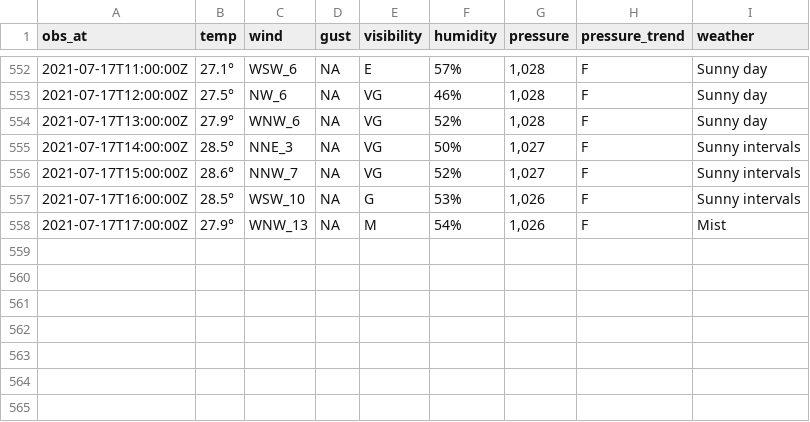
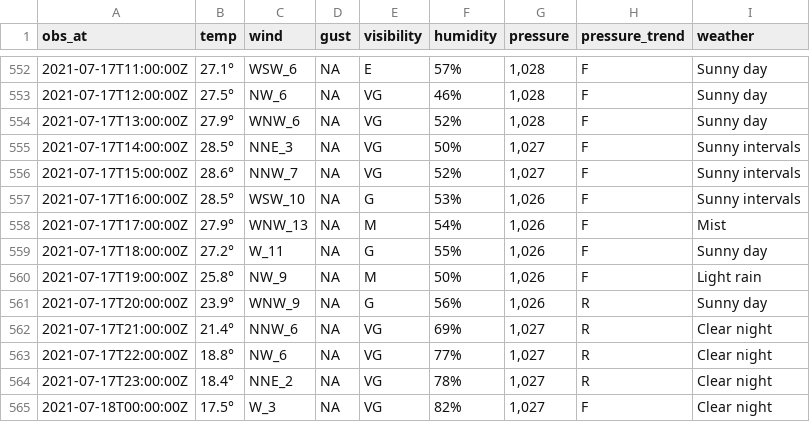
Before and after one commit to MikePrt/metoffice, a CSV file: data/all_obs.csv, drawn as a sheet; only a part is shown, gaps mark what is left out.

```diff
--- a/data/all_obs.csv
+++ b/data/all_obs.csv
@@ -558 +558,8 @@ obs_at,temp,wind,gust,visibility,humidity,pressure,pressure_trend,weather
 2021-07-17T17:00:00Z,27.9°,WNW_13,NA,M,54%,"1,026",F,Mist
+2021-07-17T18:00:00Z,27.2°,W_11,NA,G,55%,"1,026",F,Sunny day
+2021-07-17T19:00:00Z,25.8°,NW_9,NA,M,50%,"1,026",F,Light rain
+2021-07-17T20:00:00Z,23.9°,WNW_9,NA,G,56%,"1,026",R,Sunny day
+2021-07-17T21:00:00Z,21.4°,NNW_6,NA,VG,69%,"1,027",R,Clear night
+2021-07-17T22:00:00Z,18.8°,NW_6,NA,VG,77%,"1,027",R,Clear night
+2021-07-17T23:00:00Z,18.4°,NNE_2,NA,VG,78%,"1,027",R,Clear night
+2021-07-18T00:00:00Z,17.5°,W_3,NA,VG,82%,"1,027",F,Clear night
```
